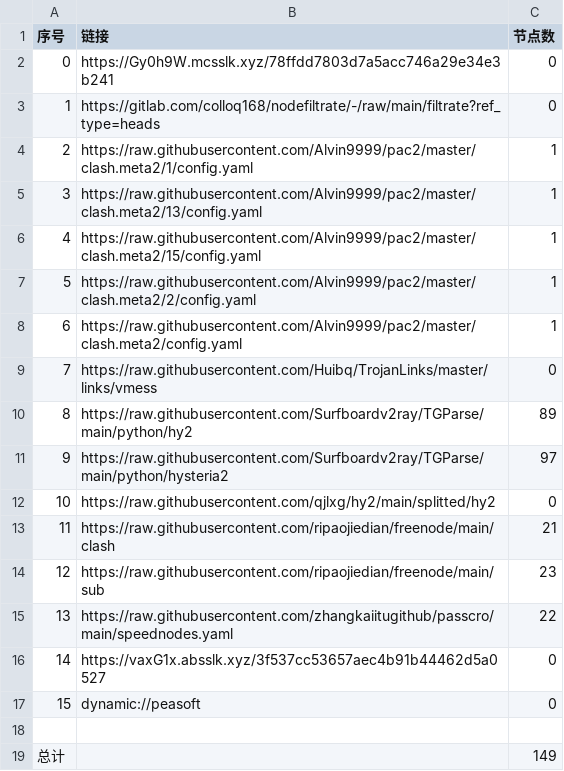
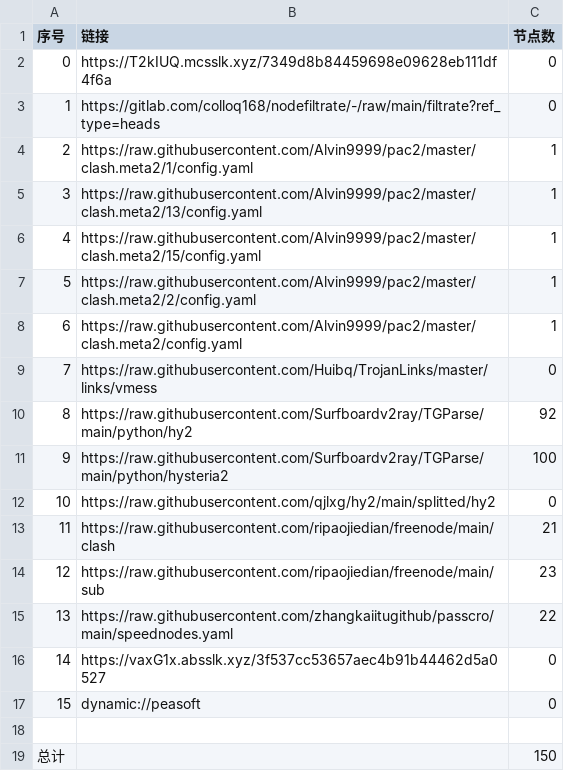
Before and after one commit to xihaoduo/AutoMergePublicNodes, a CSV file: list_result.csv, drawn as a sheet.

```diff
--- a/list_result.csv
+++ b/list_result.csv
@@ -1,3 +1,3 @@
 序号,链接,节点数
-0,https://Gy0h9W.mcsslk.xyz/78ffdd7803d7a5acc746a29e34e3b241,0
+0,https://T2kIUQ.mcsslk.xyz/7349d8b84459698e09628eb111df4f6a,0
 1,https://gitlab.com/colloq168/nodefiltrate/-/raw/main/filtrate?ref_type=heads,0
@@ -9,4 +9,4 @@
 7,https://raw.githubusercontent.com/Huibq/TrojanLinks/master/links/vmess,0
-8,https://raw.githubusercontent.com/Surfboardv2ray/TGParse/main/python/hy2,89
-9,https://raw.githubusercontent.com/Surfboardv2ray/TGParse/main/python/hysteria2,97
+8,https://raw.githubusercontent.com/Surfboardv2ray/TGParse/main/python/hy2,92
+9,https://raw.githubusercontent.com/Surfboardv2ray/TGParse/main/python/hysteria2,100
 10,https://raw.githubusercontent.com/qjlxg/hy2/main/splitted/hy2,0
@@ -18,2 +18,2 @@
 
-总计,,149
+总计,,150
```
Also changed, not shown: 9 other files.
